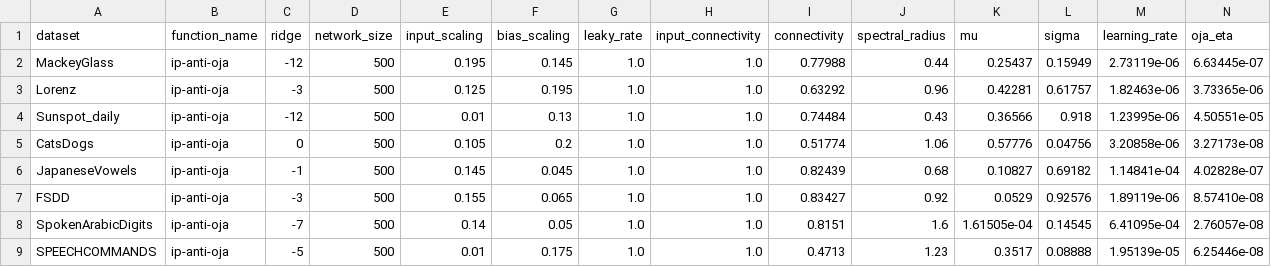
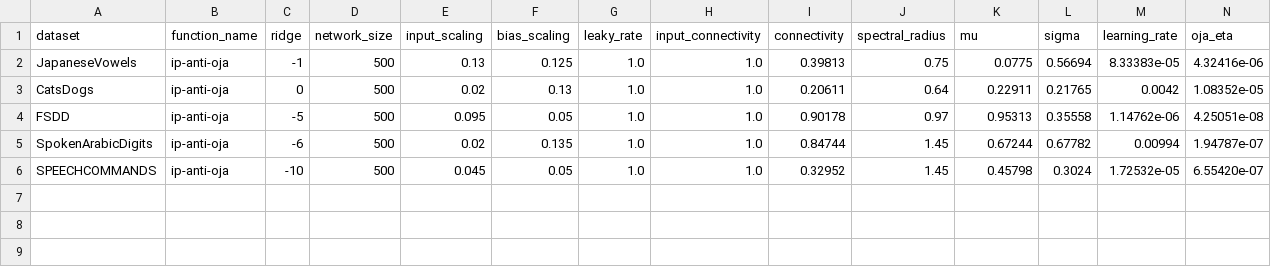
Before and after one commit to Finebouche/hag, a CSV file: outputs/hag/best_hyperparameters/best_hyperparameters_ip-anti-oja.csv, drawn as a sheet.

```diff
--- a/outputs/hag/best_hyperparameters/best_hyperparameters_ip-anti-oja.csv
+++ b/outputs/hag/best_hyperparameters/best_hyperparameters_ip-anti-oja.csv
@@ -1,9 +1,6 @@
 dataset,function_name,ridge,network_size,input_scaling,bias_scaling,leaky_rate,input_connectivity,connectivity,spectral_radius,mu,sigma,learning_rate,oja_eta
-MackeyGlass,ip-anti-oja,-12,500,0.195,0.145,1.0,1.0,0.77988,0.44,0.25437,0.15949,2.73119e-06,6.63445e-07
-Lorenz,ip-anti-oja,-3,500,0.125,0.195,1.0,1.0,0.63292,0.96,0.42281,0.61757,1.82463e-06,3.73365e-06
-Sunspot_daily,ip-anti-oja,-12,500,0.01,0.13,1.0,1.0,0.74484,0.43,0.36566,0.918,1.23995e-06,4.50551e-05
-CatsDogs,ip-anti-oja,0,500,0.105,0.2,1.0,1.0,0.51774,1.06,0.57776,0.04756,3.20858e-06,3.27173e-08
-JapaneseVowels,ip-anti-oja,-1,500,0.145,0.045,1.0,1.0,0.82439,0.68,0.10827,0.69182,1.14841e-04,4.02828e-07
-FSDD,ip-anti-oja,-3,500,0.155,0.065,1.0,1.0,0.83427,0.92,0.0529,0.92576,1.89119e-06,8.57410e-08
-SpokenArabicDigits,ip-anti-oja,-7,500,0.14,0.05,1.0,1.0,0.8151,1.6,1.61505e-04,0.14545,6.41095e-04,2.76057e-08
-SPEECHCOMMANDS,ip-anti-oja,-5,500,0.01,0.175,1.0,1.0,0.4713,1.23,0.3517,0.08888,1.95139e-05,6.25446e-08
+JapaneseVowels,ip-anti-oja,-1,500,0.13,0.125,1.0,1.0,0.39813,0.75,0.0775,0.56694,8.33383e-05,4.32416e-06
+CatsDogs,ip-anti-oja,0,500,0.02,0.13,1.0,1.0,0.20611,0.64,0.22911,0.21765,0.0042,1.08352e-05
+FSDD,ip-anti-oja,-5,500,0.095,0.05,1.0,1.0,0.90178,0.97,0.95313,0.35558,1.14762e-06,4.25051e-08
+SpokenArabicDigits,ip-anti-oja,-6,500,0.02,0.135,1.0,1.0,0.84744,1.45,0.67244,0.67782,0.00994,1.94787e-07
+SPEECHCOMMANDS,ip-anti-oja,-10,500,0.045,0.05,1.0,1.0,0.32952,1.45,0.45798,0.3024,1.72532e-05,6.55420e-07
```
Also changed, not shown: outputs/hag/best_hyperparameters/best_hyperparameters_var_hag.csv, outputs/hag/test_results/test_results_classification_corrected.csv, 5 other files.
